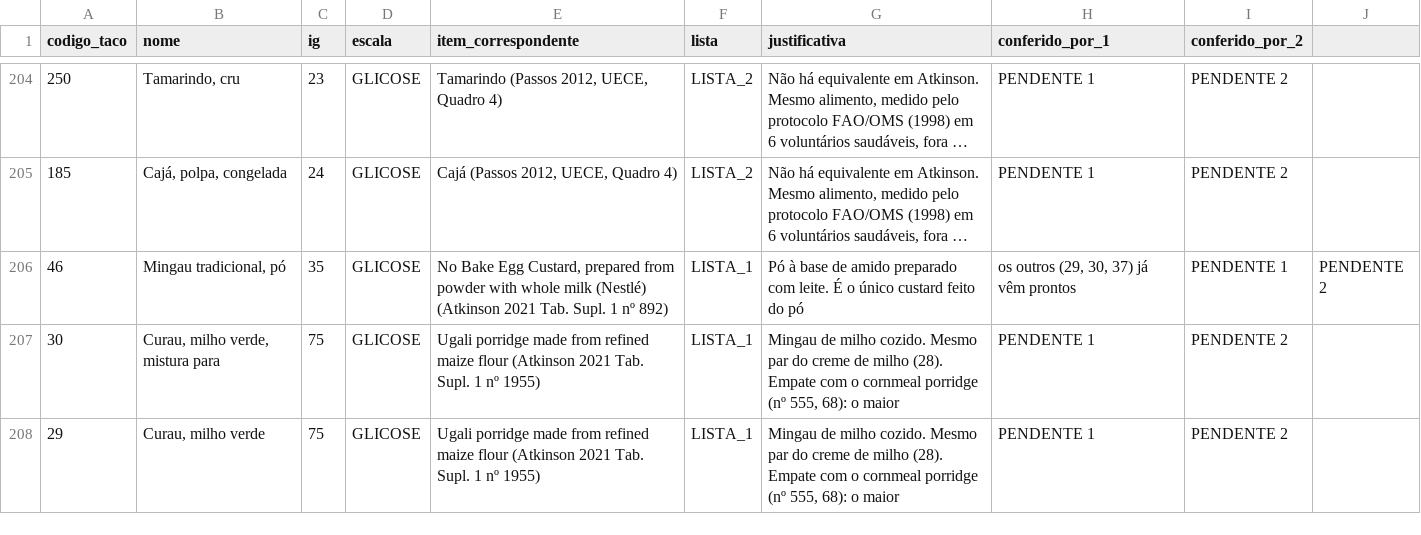
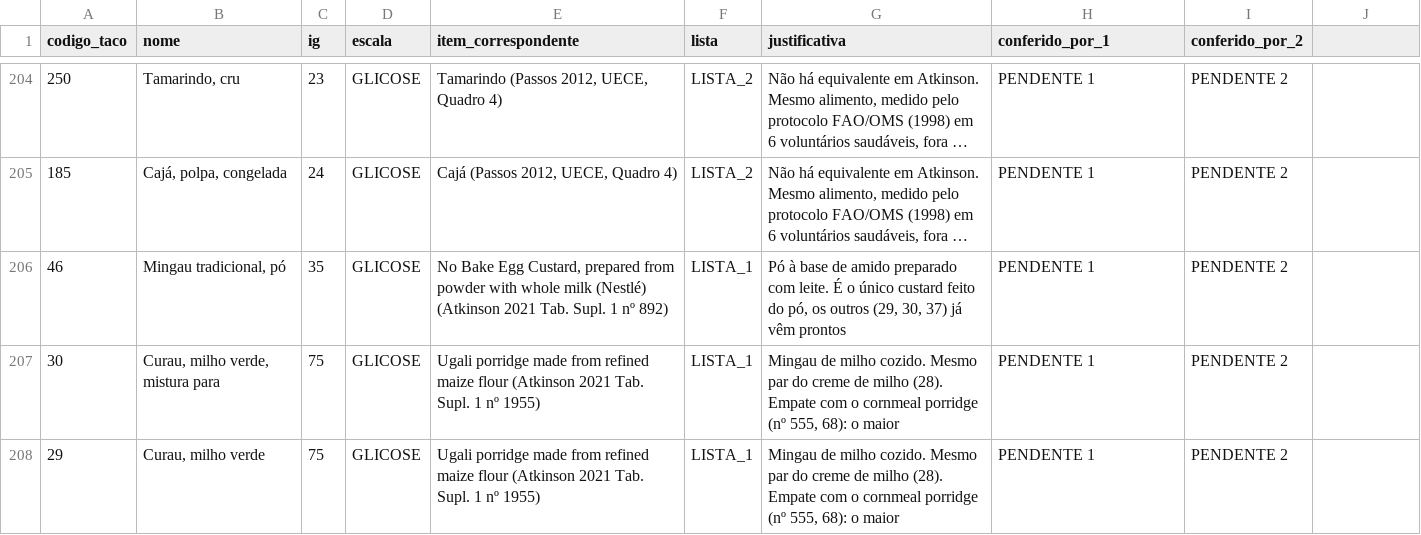
Before and after one commit to WalterQueirozRocha/bandeja_tcc, a CSV file: packages/dados/planilhas/valores-ig.csv, drawn as a sheet; only a part is shown, gaps mark what is left out; long unchanged cells end in …; the diff covers the shown part only; the diff names each change by its address in the sheet, - before the commit and + after, or states it on an @@ line.

Commit message:
fix(dados): corrige as justificativas do IG e adiciona leite e cenoura crua

```diff
--- a/packages/dados/planilhas/valores-ig.csv
+++ b/packages/dados/planilhas/valores-ig.csv
-G206 (justificativa): …feito do pó
+G206 (justificativa): …feito do pó, os outros (29, 30, 37) já vêm prontos
-H206 (conferido_por_1): os outros (29, 30, 37) já vêm prontos
+H206 (conferido_por_1): PENDENTE 1
-I206 (conferido_por_2): PENDENTE 1
+I206 (conferido_por_2): PENDENTE 2
-J206: PENDENTE 2
+J206: (empty)
```
Also changed, not shown: 2 added rows and 12 edited cells elsewhere in this file.
